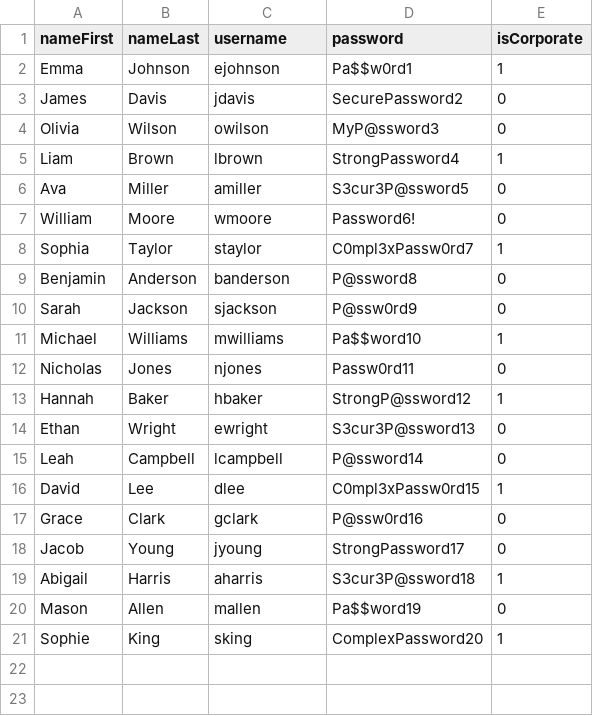
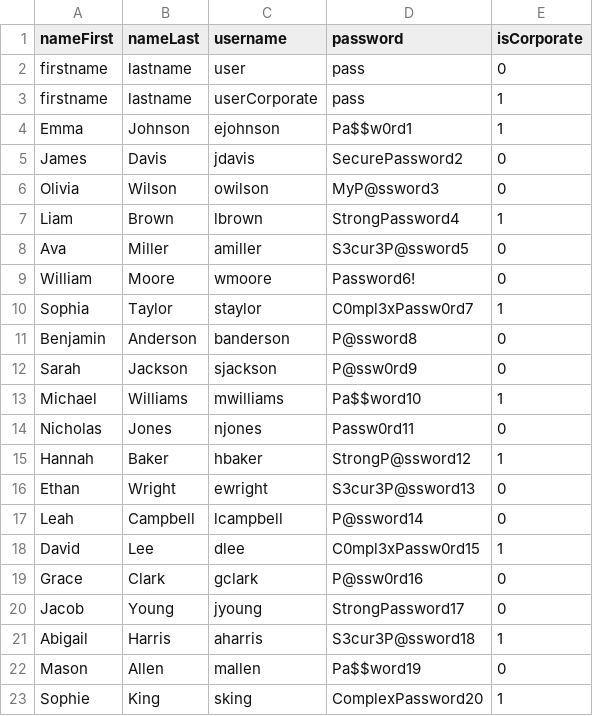
Before and after one commit to alexkubicek/TacticalTrivago, a CSV file: src/main/resources/TacticalTrivagoGuests.csv (was src/main/resources/testUsers1.csv), drawn as a sheet.

```diff
--- a/src/main/resources/testUsers1.csv
+++ b/src/main/resources/TacticalTrivagoGuests.csv
@@ -1,2 +1,4 @@
 nameFirst,nameLast,username,password,isCorporate
+firstname,lastname,user,pass,0
+firstname,lastname,userCorporate,pass,1
 Emma,Johnson,ejohnson,Pa$$w0rd1,1
```
Also changed, not shown: 15 other files.
